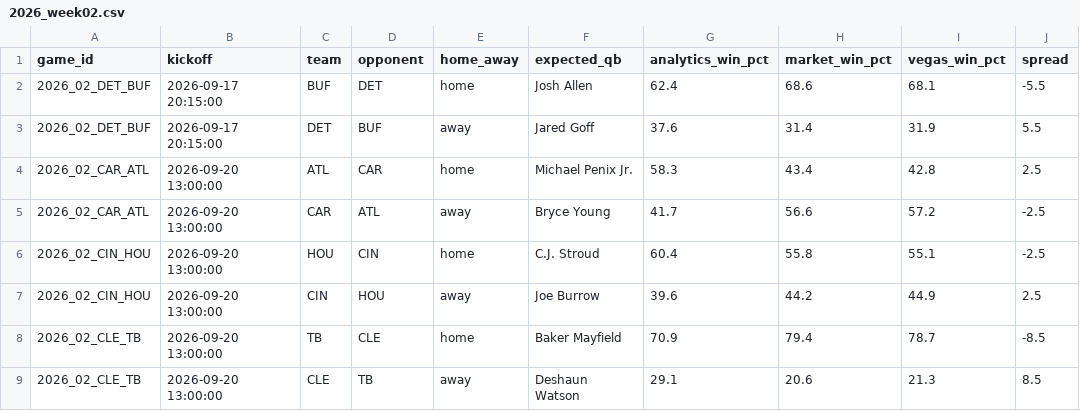
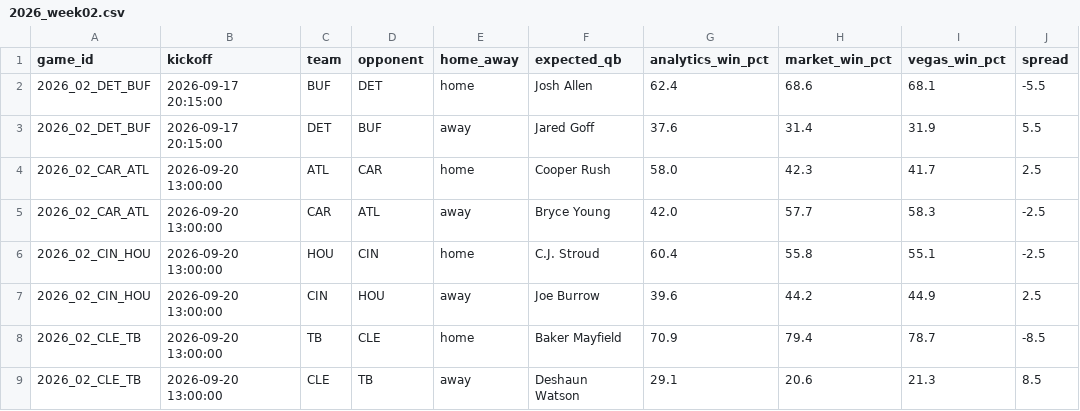
Before and after one commit to elanmuniz/NFL-predictor-site, a CSV file: data/2026_week02.csv, drawn as a sheet; only a part is shown; the diff covers the shown part only; the diff names each change by its address in the sheet, - before the commit and + after, or states it on an @@ line.

```diff
--- a/data/2026_week02.csv
+++ b/data/2026_week02.csv
-F4 (expected_qb): Michael Penix Jr.
+F4 (expected_qb): Cooper Rush
-G4 (analytics_win_pct): 58.3
+G4 (analytics_win_pct): 58.0
-H4 (market_win_pct): 43.4
+H4 (market_win_pct): 42.3
-I4 (vegas_win_pct): 42.8
+I4 (vegas_win_pct): 41.7
-G5 (analytics_win_pct): 41.7
+G5 (analytics_win_pct): 42.0
-H5 (market_win_pct): 56.6
+H5 (market_win_pct): 57.7
-I5 (vegas_win_pct): 57.2
+I5 (vegas_win_pct): 58.3
```
Also changed, not shown: 30 edited cells elsewhere in this file, data/2026_week02_alt_spreads.csv, data/2026_week02_fantasy.csv, 8 other files.
